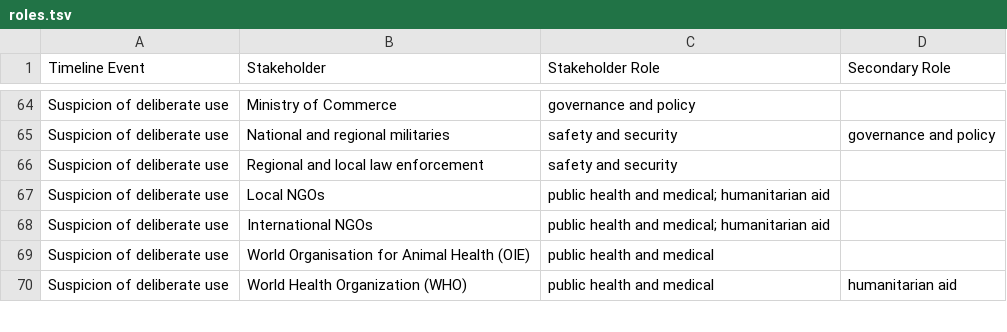
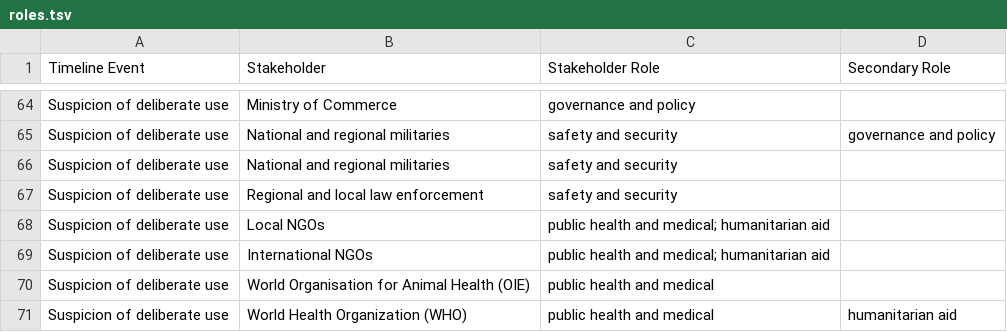
Before and after one commit to talus-analytics-bus/bioscenarios-stakeholders, a TSV file: data/roles.tsv, drawn as a sheet; only a part is shown, gaps mark what is left out.

Commit message:
update data

```diff
--- a/data/roles.tsv
+++ b/data/roles.tsv
@@ -65,2 +65,3 @@ Suspicion of deliberate use	Ministry of Commerce	governance and policy
 Suspicion of deliberate use	National and regional militaries	safety and security	governance and policy
+Suspicion of deliberate use	National and regional militaries	safety and security	
 Suspicion of deliberate use	Regional and local law enforcement	safety and security	
```
